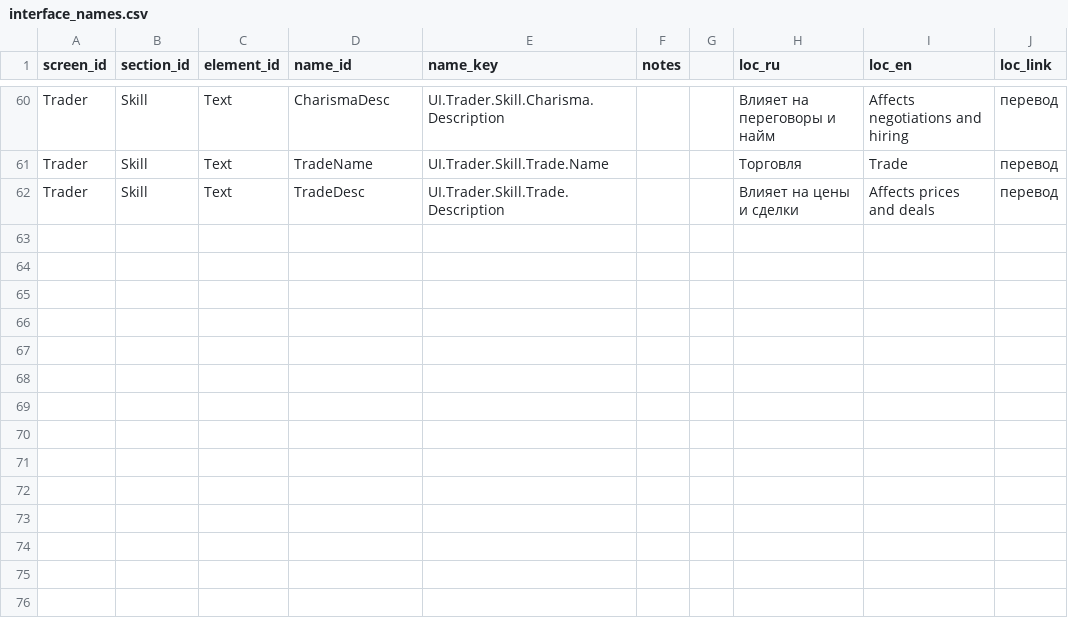
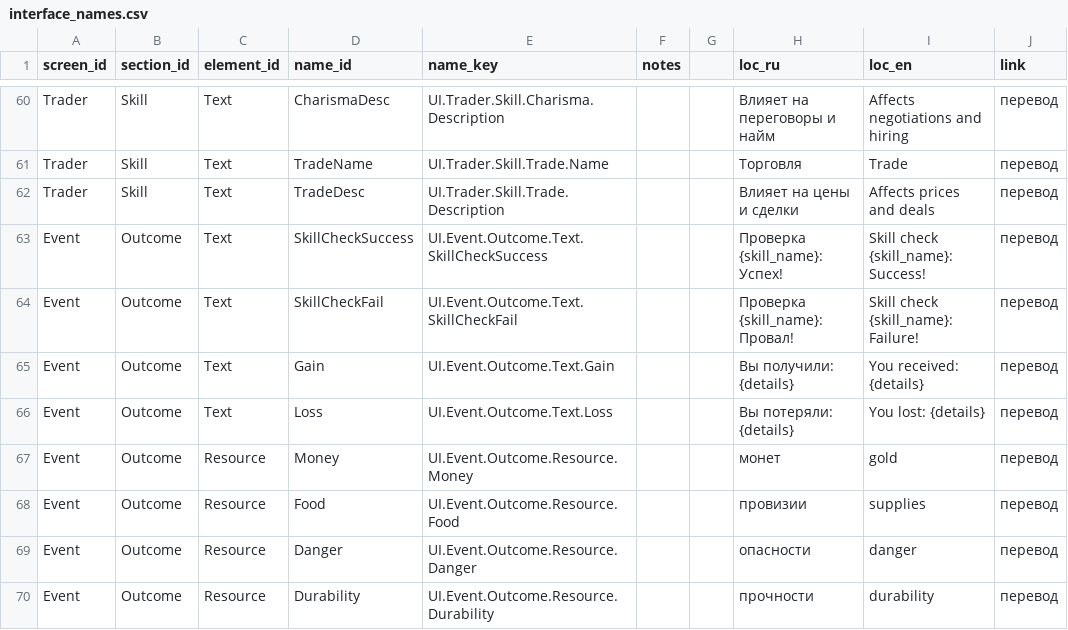
Before and after one commit to D9eka/SilkPathJourney, a CSV file: Assets/Internal/Data/__source_csv/interface_names.csv, drawn as a sheet; only a part is shown, gaps mark what is left out; the diff names each change by its address in the sheet, - before the commit and + after, or states it on an @@ line.

Commit message:
Исправление импорта локализации интерфейса
- Исправлена склеенная строка в interface_names.csv
- Переименована колонка loc_link → link для корректного парсинга
- Добавлен импорт interface_names.csv в EconomyImporter
- Добавлены ключи UI.Event.Outcome.*

```diff
--- a/Assets/Internal/Data/__source_csv/interface_names.csv
+++ b/Assets/Internal/Data/__source_csv/interface_names.csv
-J1: loc_link
+J1: link
+row 63: Event | Outcome | Text | SkillCheckSuccess | UI.Event.Outcome.Text.SkillCheckSuccess |  |  | Проверка {skill_name}: Успех! | Skill check {skill_name}: Success! | перевод
+row 64: Event | Outcome | Text | SkillCheckFail | UI.Event.Outcome.Text.SkillCheckFail |  |  | Проверка {skill_name}: Провал! | Skill check {skill_name}: Failure! | перевод
+row 65: Event | Outcome | Text | Gain | UI.Event.Outcome.Text.Gain |  |  | Вы получили: {details} | You received: {details} | перевод
+row 66: Event | Outcome | Text | Loss | UI.Event.Outcome.Text.Loss |  |  | Вы потеряли: {details} | You lost: {details} | перевод
+row 67: Event | Outcome | Resource | Money | UI.Event.Outcome.Resource.Money |  |  | монет | gold | перевод
+row 68: Event | Outcome | Resource | Food | UI.Event.Outcome.Resource.Food |  |  | провизии | supplies | перевод
+row 69: Event | Outcome | Resource | Danger | UI.Event.Outcome.Resource.Danger |  |  | опасности | danger | перевод
+row 70: Event | Outcome | Resource | Durability | UI.Event.Outcome.Resource.Durability |  |  | прочности | durability | перевод
```
Also changed, not shown: Assets/Internal/Data/__source_csv/localization.csv, 1 other file.
